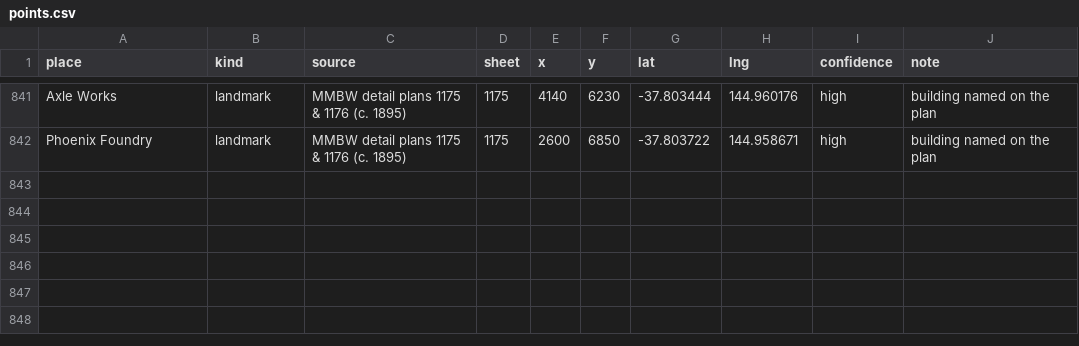
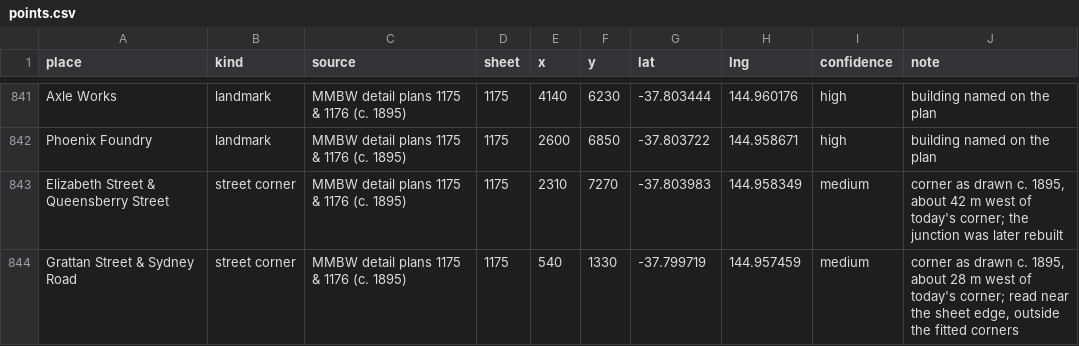
Before and after one commit to historicalesque/carlton, a CSV file: _data/points.csv, drawn as a sheet; only a part is shown, gaps mark what is left out; the diff names each change by its address in the sheet, - before the commit and + after, or states it on an @@ line.

```diff
--- a/_data/points.csv
+++ b/_data/points.csv
+row 843: Elizabeth Street & Queensberry Street | street corner | MMBW detail plans 1175 & 1176 (c. 1895) | 1175 | 2310 | 7270 | -37.803983 | 144.958349 | medium | corner as drawn c. 1895, about 42 m west of today's corner; the junction was later rebuilt
+row 844: Grattan Street & Sydney Road | street corner | MMBW detail plans 1175 & 1176 (c. 1895) | 1175 | 540 | 1330 | -37.799719 | 144.957459 | medium | corner as drawn c. 1895, about 28 m west of today's corner; read near the sheet edge, outside the fitted corners
```
Also changed, not shown: 26 other files.
